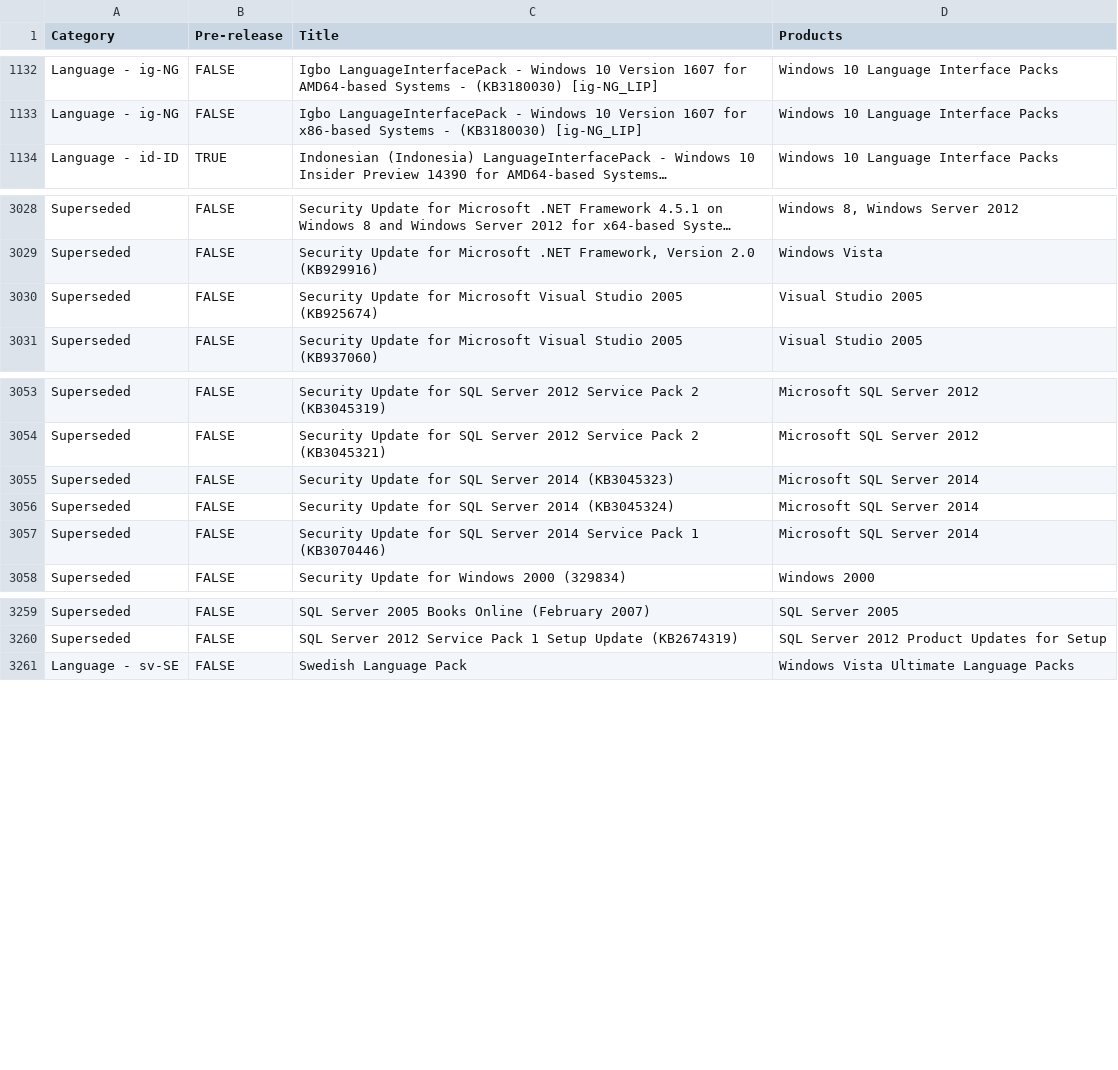
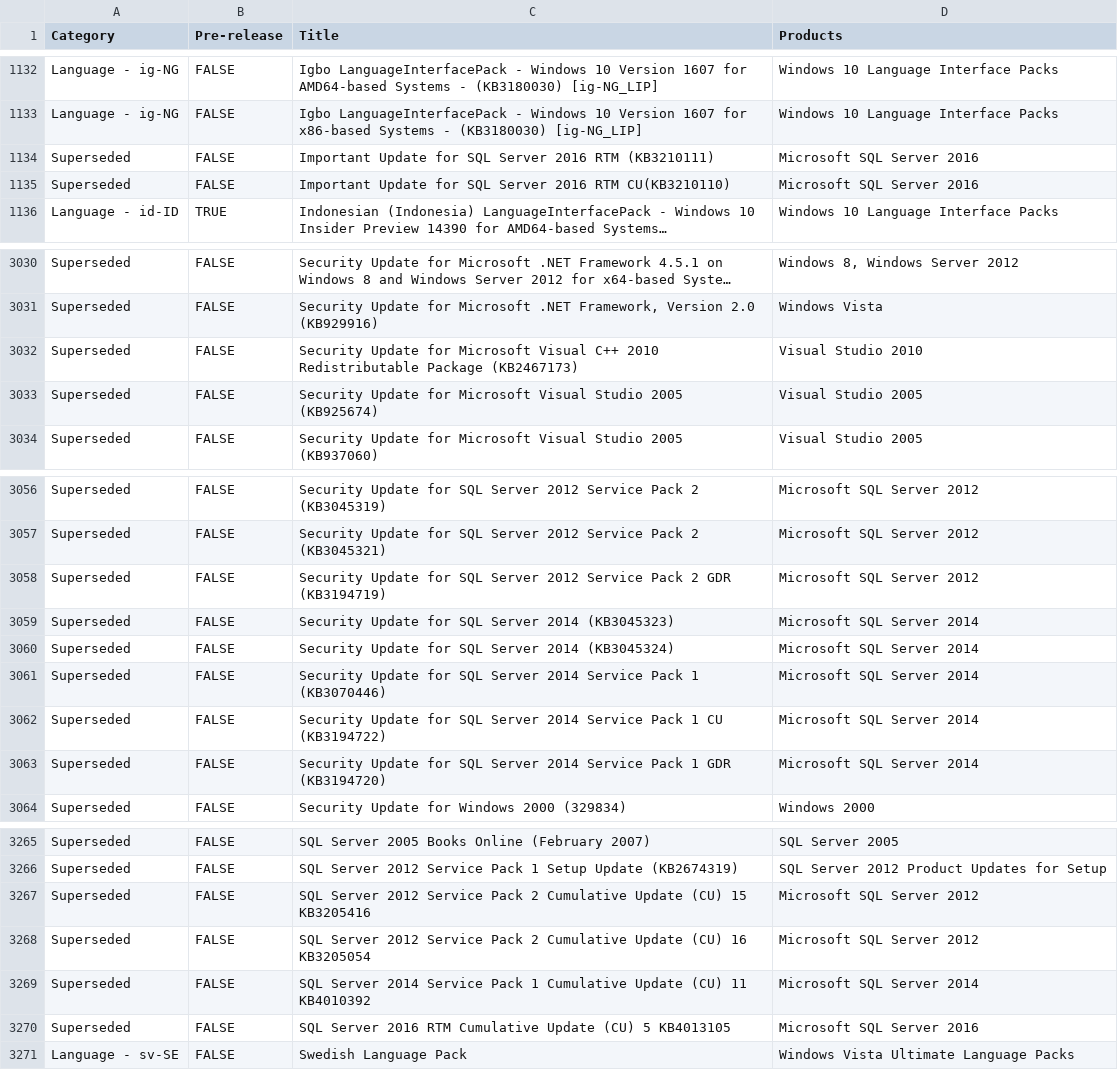
Before and after one commit to ralish/PSWsusSpringClean, a CSV file: PSWsusSpringClean.csv, drawn as a sheet; only a part is shown, gaps mark what is left out; long unchanged cells end in …; the diff names each change by its address in the sheet, - before the commit and + after, or states it on an @@ line.

Commit message:
Add several more superseded updates to the catalogue

```diff
--- a/PSWsusSpringClean.csv
+++ b/PSWsusSpringClean.csv
+row 1134: Superseded | FALSE | Important Update for SQL Server 2016 RTM (KB3210111) | Microsoft SQL Server 2016
+row 1135: Superseded | FALSE | Important Update for SQL Server 2016 RTM CU(KB3210110) | Microsoft SQL Server 2016
+row 3032: Superseded | FALSE | Security Update for Microsoft Visual C++ 2010 Redistributable Package (KB2467173) | Visual Studio 2010
+row 3058: Superseded | FALSE | Security Update for SQL Server 2012 Service Pack 2 GDR (KB3194719) | Microsoft SQL Server 2012
+row 3062: Superseded | FALSE | Security Update for SQL Server 2014 Service Pack 1 CU (KB3194722) | Microsoft SQL Server 2014
+row 3063: Superseded | FALSE | Security Update for SQL Server 2014 Service Pack 1 GDR (KB3194720) | Microsoft SQL Server 2014
+row 3267: Superseded | FALSE | SQL Server 2012 Service Pack 2 Cumulative Update (CU) 15 KB3205416 | Microsoft SQL Server 2012
+row 3268: Superseded | FALSE | SQL Server 2012 Service Pack 2 Cumulative Update (CU) 16 KB3205054 | Microsoft SQL Server 2012
+row 3269: Superseded | FALSE | SQL Server 2014 Service Pack 1 Cumulative Update (CU) 11 KB4010392 | Microsoft SQL Server 2014
+row 3270: Superseded | FALSE | SQL Server 2016 RTM Cumulative Update (CU) 5 KB4013105 | Microsoft SQL Server 2016
```
